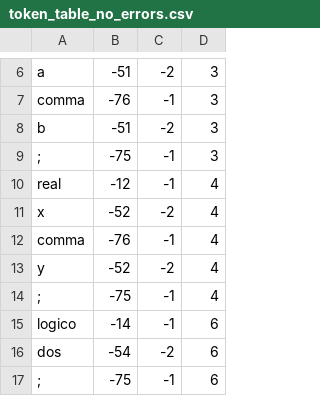
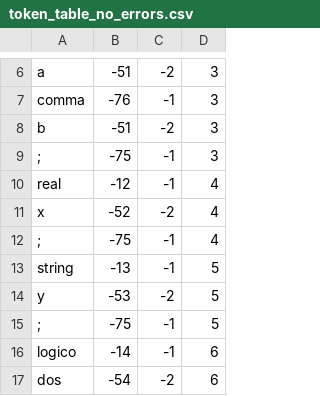
Before and after one commit to CesarJZO/Language-and-Automata-II, a CSV file: SemanticAnalyzer/test_files/token_table_no_errors.csv, drawn as a sheet; only a part is shown, gaps mark what is left out; the shorter side is filled out with more unchanged rows.

```diff
--- a/SemanticAnalyzer/test_files/token_table_no_errors.csv
+++ b/SemanticAnalyzer/test_files/token_table_no_errors.csv
@@ -11,5 +11,6 @@ real,-12,-1,4
 x,-52,-2,4
-comma,-76,-1,4
-y,-52,-2,4
 ;,-75,-1,4
+string,-13,-1,5
+y,-53,-2,5
+;,-75,-1,5
 logico,-14,-1,6
```
Also changed, not shown: 2 other files.
